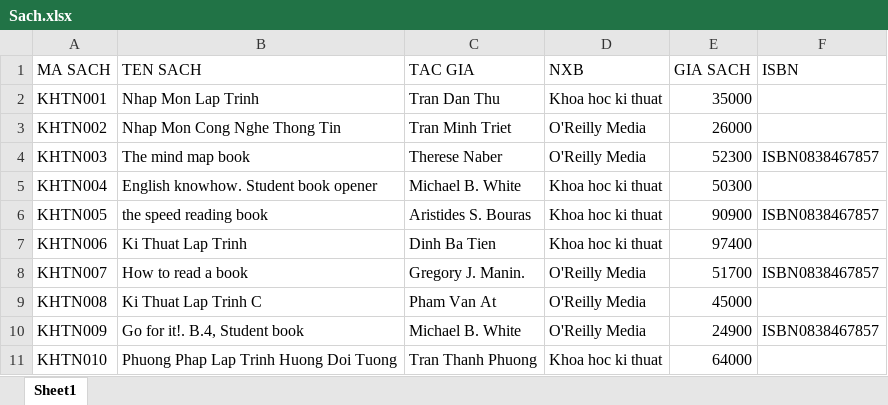
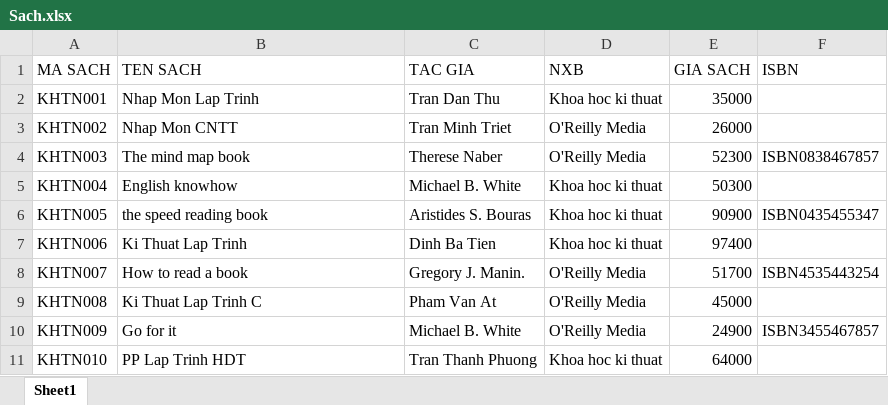
Before and after one commit to 1712878/OOP_LT_LIRBRARY, an Excel workbook: 1712878/FILE/Sach.xlsx, sheet Sheet1, drawn as a sheet; values as stored, in another font and other column widths than the file's, no borders; the diff names each change by its address in the sheet, - before the commit and + after, or states it on an @@ line.

```diff
--- a/1712878/FILE/Sach.xlsx (sheet Sheet1)
+++ b/1712878/FILE/Sach.xlsx (sheet Sheet1)
-B3 (TEN SACH): Nhap Mon Cong Nghe Thong Tin
+B3 (TEN SACH): Nhap Mon CNTT
-B5 (TEN SACH): English knowhow. Student book opener
+B5 (TEN SACH): English knowhow
-F6 (ISBN): ISBN0838467857
+F6 (ISBN): ISBN0435455347
-F8 (ISBN): ISBN0838467857
+F8 (ISBN): ISBN4535443254
-B10 (TEN SACH): Go for it!. B.4, Student book
+B10 (TEN SACH): Go for it
-F10 (ISBN): ISBN0838467857
+F10 (ISBN): ISBN3455467857
-B11 (TEN SACH): Phuong Phap Lap Trinh Huong Doi Tuong
+B11 (TEN SACH): PP Lap Trinh HDT
```
Also changed, not shown: 1712878/FILE/DocGia.xlsx, 1712878/FILE/PhieuMuon.xlsx, 14 other files.
